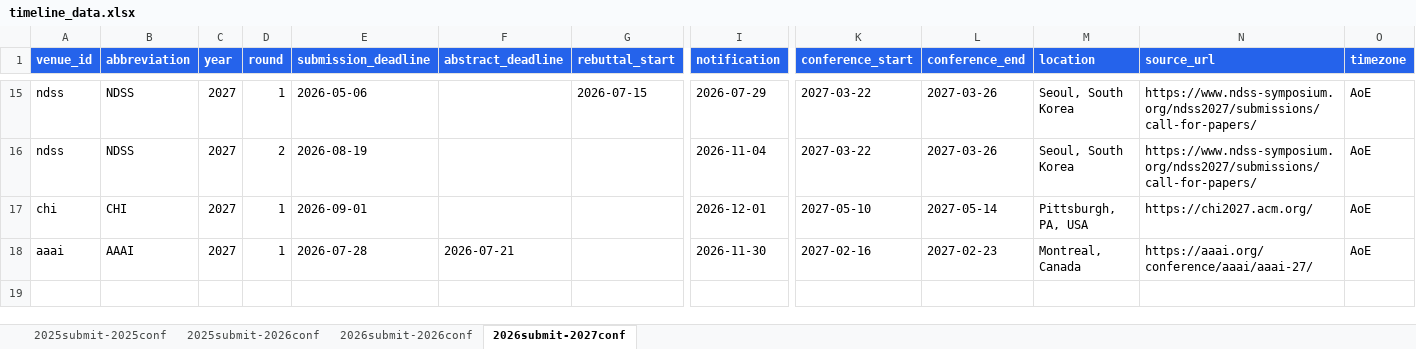
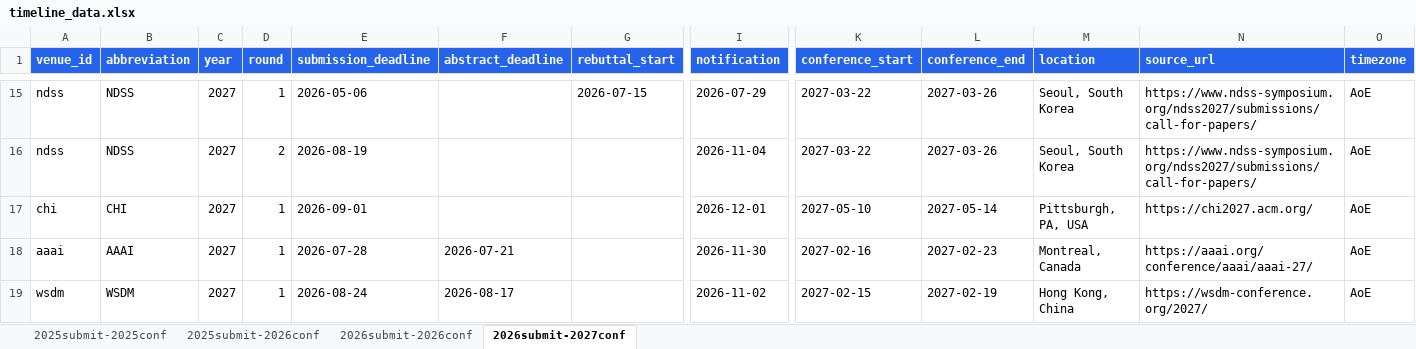
Before and after one commit to wang2000star/ccfddl, an Excel workbook: timeline_data.xlsx, sheet 2026submit-2027conf, drawn as a sheet; only a part is shown, gaps mark what is left out; values as stored, in another font and other column widths than the file's, no borders; rows hold the shown columns only; the diff names each change by its address in the sheet, - before the commit and + after, or states it on an @@ line.

Commit message:
Add WSDM 2027 - 96 total

```diff
--- a/timeline_data.xlsx (sheet 2026submit-2027conf)
+++ b/timeline_data.xlsx (sheet 2026submit-2027conf)
+row 19: wsdm | WSDM | 2027 | 1 | 2026-08-24 | 2026-08-17 |  | 2026-11-02 | 2027-02-15 | 2027-02-19 | Hong Kong, China | https://wsdm-conference.org/2027/ | AoE
```
Also changed, not shown: 2 other files.
